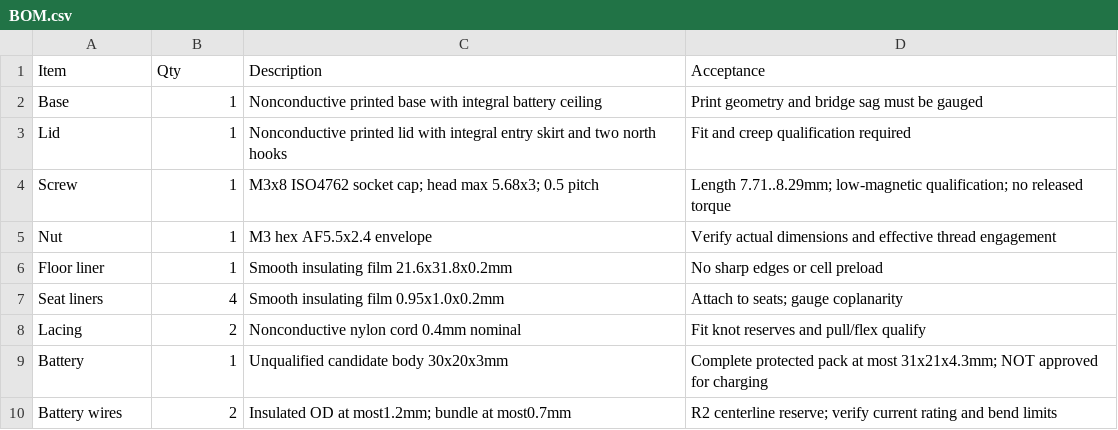
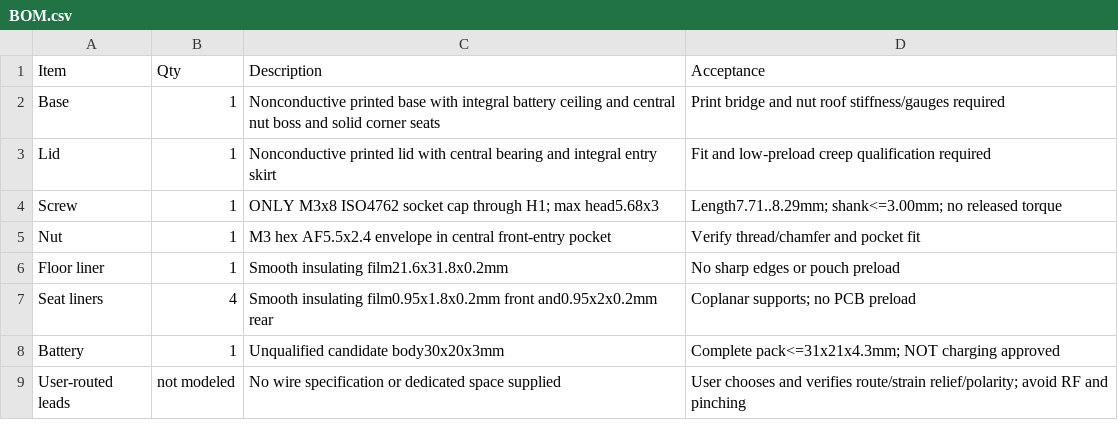
Before and after one commit to okbrainhq/sMove, a CSV file: housing/BOM.csv, drawn as a sheet.

Commit message:
Deliver simplified central-H1 two-print case with intact PCB repair
Replace the side closure with only M3x8 through existing H1, preserve complete repair 0610d60, and remove all modeled wires/reserved lead geometry. Keep accepted 42x28.8x19.6 layout and pack envelope. Consolidate small seats/fences into solid corner blocks and broad lid pads; remove hooks and sliding lid motion. Regenerate native/STEP/manifold STLs and GUI review images, critical diffs, exact package manifest and pending cleanup inventory. 374 CAD checks and zero ERC/DRC/opens/parity. Physical print, alignment, preload and pack/lead qualification remain held. Review only; no merge or cleanup.

```diff
--- a/housing/BOM.csv
+++ b/housing/BOM.csv
@@ -1,10 +1,9 @@
 Item,Qty,Description,Acceptance
-Base,1,Nonconductive printed base with integral battery ceiling,Print geometry and bridge sag must be gauged
-Lid,1,Nonconductive printed lid with integral entry skirt and two north hooks,Fit and creep qualification required
-Screw,1,M3x8 ISO4762 socket cap; head max 5.68x3; 0.5 pitch,Length 7.71..8.29mm; low-magnetic qualification; no released torque
-Nut,1,M3 hex AF5.5x2.4 envelope,Verify actual dimensions and effective thread engagement
-Floor liner,1,Smooth insulating film 21.6x31.8x0.2mm,No sharp edges or cell preload
-Seat liners,4,Smooth insulating film 0.95x1.0x0.2mm,Attach to seats; gauge coplanarity
-Lacing,2,Nonconductive nylon cord 0.4mm nominal,Fit knot reserves and pull/flex qualify
-Battery,1,Unqualified candidate body 30x20x3mm,Complete protected pack at most 31x21x4.3mm; NOT approved for charging
-Battery wires,2,Insulated OD at most1.2mm; bundle at most0.7mm,R2 centerline reserve; verify current rating and bend limits
+Base,1,Nonconductive printed base with integral battery ceiling and central nut boss and solid corner seats,Print bridge and nut roof stiffness/gauges required
+Lid,1,Nonconductive printed lid with central bearing and integral entry skirt,Fit and low-preload creep qualification required
+Screw,1,ONLY M3x8 ISO4762 socket cap through H1; max head5.68x3,Length7.71..8.29mm; shank<=3.00mm; no released torque
+Nut,1,M3 hex AF5.5x2.4 envelope in central front-entry pocket,Verify thread/chamfer and pocket fit
+Floor liner,1,Smooth insulating film21.6x31.8x0.2mm,No sharp edges or pouch preload
+Seat liners,4,Smooth insulating film0.95x1.8x0.2mm front and0.95x2x0.2mm rear,Coplanar supports; no PCB preload
+Battery,1,Unqualified candidate body30x20x3mm,Complete pack<=31x21x4.3mm; NOT charging approved
+User-routed leads,not modeled,No wire specification or dedicated space supplied,User chooses and verifies route/strain relief/polarity; avoid RF and pinching
```
Also changed, not shown: 36 other files.
